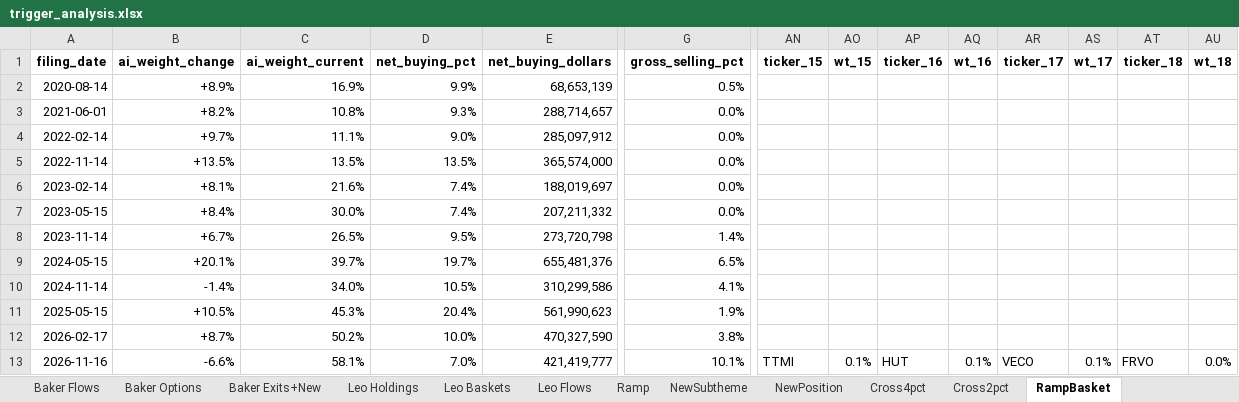
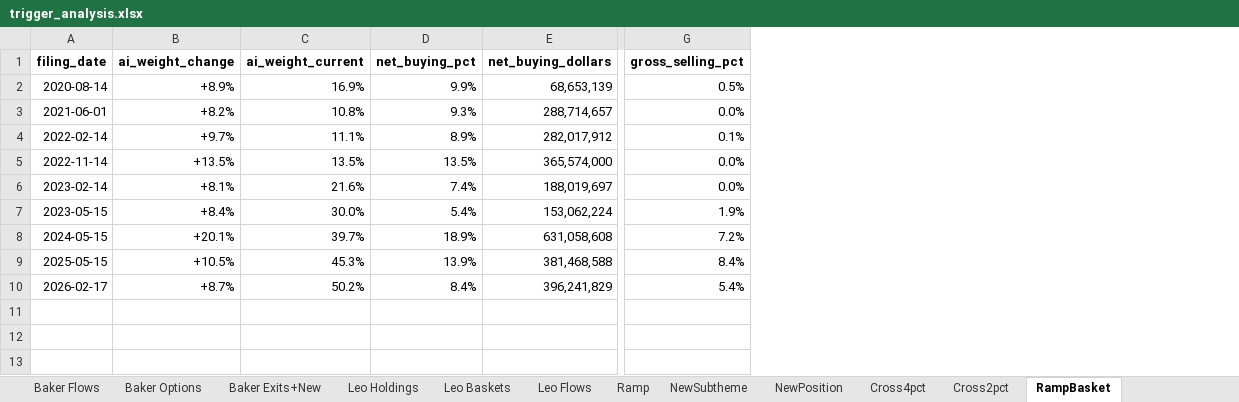
Before and after one commit to sresman/celeb-pm, an Excel workbook: analysis/trigger_analysis.xlsx, sheet RampBasket, drawn as a sheet; only a part is shown, gaps mark what is left out; values as stored, in another font and other column widths than the file's, no borders; removed rows and columns are numbered as before the commit, all else as after; rows hold the shown columns only; the diff names each change by its address in the sheet, - before the commit and + after, or states it on an @@ line.

```diff
--- a/analysis/trigger_analysis.xlsx (sheet RampBasket)
+++ b/analysis/trigger_analysis.xlsx (sheet RampBasket)
-column AN (ticker_15), empty
-column AO (wt_15), empty
-column AP (ticker_16), empty
-column AQ (wt_16), empty
-column AR (ticker_17), empty
-column AS (wt_17), empty
-column AT (ticker_18), empty
-column AU (wt_18), empty
-D4 (net_buying_pct): 9.0%
+D4 (net_buying_pct): 8.9%
-E4 (net_buying_dollars): 285,097,912
+E4 (net_buying_dollars): 282,017,912
-G4 (gross_selling_pct): 0.0%
+G4 (gross_selling_pct): 0.1%
-D7 (net_buying_pct): 7.4%
+D7 (net_buying_pct): 5.4%
-E7 (net_buying_dollars): 207,211,332
+E7 (net_buying_dollars): 153,062,224
-G7 (gross_selling_pct): 0.0%
+G7 (gross_selling_pct): 1.9%
-row 8: 2023-11-14 | +6.7% | 26.5% | 9.5% | 273,720,798 | 1.4%
-D8 (net_buying_pct): 19.7%
+D8 (net_buying_pct): 18.9%
-E8 (net_buying_dollars): 655,481,376
+E8 (net_buying_dollars): 631,058,608
-G8 (gross_selling_pct): 6.5%
+G8 (gross_selling_pct): 7.2%
-row 10: 2024-11-14 | -1.4% | 34.0% | 10.5% | 310,299,586 | 4.1%
-D9 (net_buying_pct): 20.4%
+D9 (net_buying_pct): 13.9%
-E9 (net_buying_dollars): 561,990,623
+E9 (net_buying_dollars): 381,468,588
-G9 (gross_selling_pct): 1.9%
+G9 (gross_selling_pct): 8.4%
-D10 (net_buying_pct): 10.0%
+D10 (net_buying_pct): 8.4%
-E10 (net_buying_dollars): 470,327,590
+E10 (net_buying_dollars): 396,241,829
-G10 (gross_selling_pct): 3.8%
+G10 (gross_selling_pct): 5.4%
-row 13: 2026-11-16 | -6.6% | 58.1% | 7.0% | 421,419,777 | 10.1% | TTMI | 0.1% | HUT | 0.1% | VECO | 0.1% | FRVO | 0.0%
```
Also changed, not shown: sheet Performance, sheet Ramp, 12 other files.
